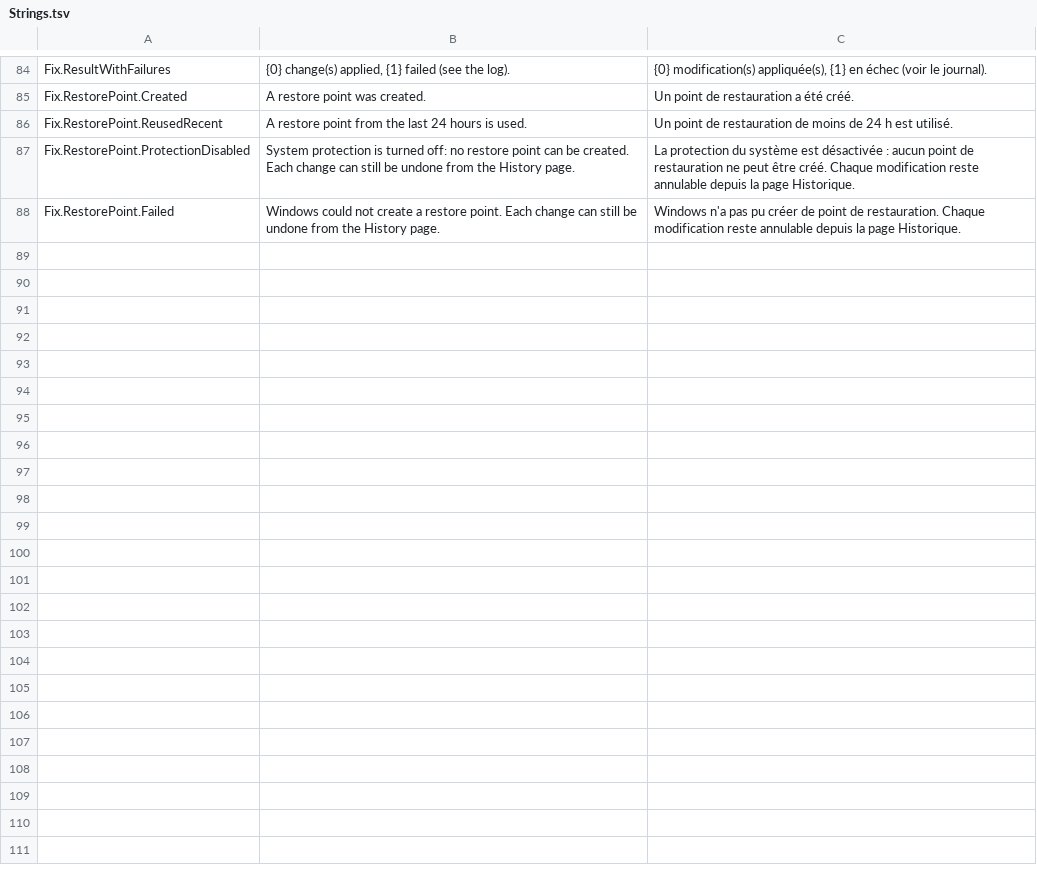
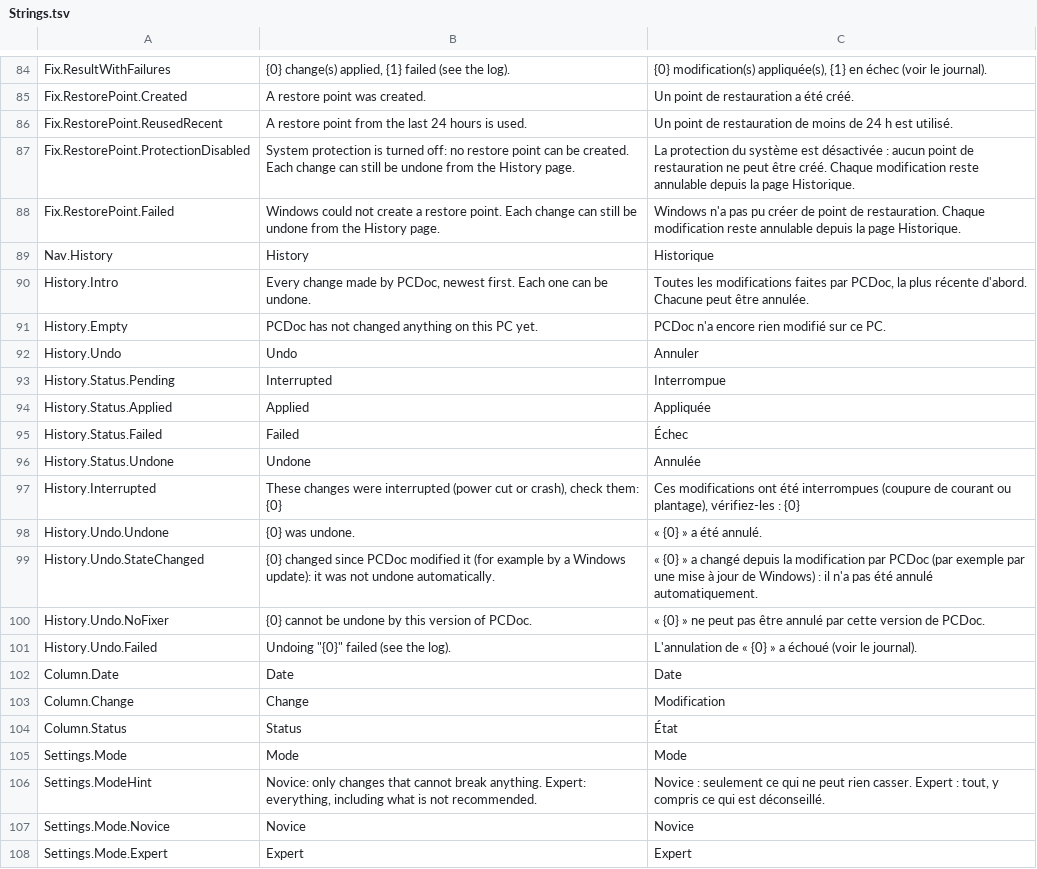
Before and after one commit to Skoow/Cleaner, a TSV file: src/PCDoc.Core/Resources/Strings.tsv, drawn as a sheet; only a part is shown, gaps mark what is left out; the diff covers the shown part only.

```diff
--- a/src/PCDoc.Core/Resources/Strings.tsv
+++ b/src/PCDoc.Core/Resources/Strings.tsv
@@ -88 +88,21 @@ Fix.RestorePoint.ProtectionDisabled	System protection is turned off: no restore
 Fix.RestorePoint.Failed	Windows could not create a restore point. Each change can still be undone from the History page.	Windows n'a pas pu créer de point de restauration. Chaque modification reste annulable depuis la page Historique.
+Nav.History	History	Historique
+History.Intro	Every change made by PCDoc, newest first. Each one can be undone.	Toutes les modifications faites par PCDoc, la plus récente d'abord. Chacune peut être annulée.
+History.Empty	PCDoc has not changed anything on this PC yet.	PCDoc n'a encore rien modifié sur ce PC.
+History.Undo	Undo	Annuler
+History.Status.Pending	Interrupted	Interrompue
+History.Status.Applied	Applied	Appliquée
+History.Status.Failed	Failed	Échec
+History.Status.Undone	Undone	Annulée
+History.Interrupted	These changes were interrupted (power cut or crash), check them: {0}	Ces modifications ont été interrompues (coupure de courant ou plantage), vérifiez-les : {0}
+History.Undo.Undone	"{0}" was undone.	« {0} » a été annulé.
+History.Undo.StateChanged	"{0}" changed since PCDoc modified it (for example by a Windows update): it was not undone automatically.	« {0} » a changé depuis la modification par PCDoc (par exemple par une mise à jour de Windows) : il n'a pas été annulé automatiquement.
+History.Undo.NoFixer	"{0}" cannot be undone by this version of PCDoc.	« {0} » ne peut pas être annulé par cette version de PCDoc.
+History.Undo.Failed	Undoing "{0}" failed (see the log).	L'annulation de « {0} » a échoué (voir le journal).
+Column.Date	Date	Date
+Column.Change	Change	Modification
+Column.Status	Status	État
+Settings.Mode	Mode	Mode
+Settings.ModeHint	Novice: only changes that cannot break anything. Expert: everything, including what is not recommended.	Novice : seulement ce qui ne peut rien casser. Expert : tout, y compris ce qui est déconseillé.
+Settings.Mode.Novice	Novice	Novice
+Settings.Mode.Expert	Expert	Expert
```
Also changed, not shown: 12 added rows elsewhere in this file, src/PCDoc.Modules.System/Resources/Strings.tsv, 14 other files.
